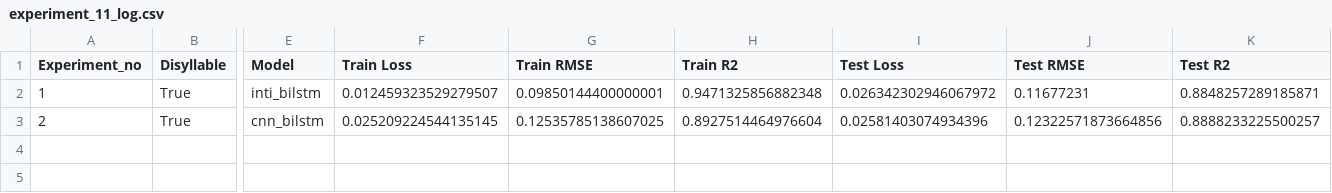
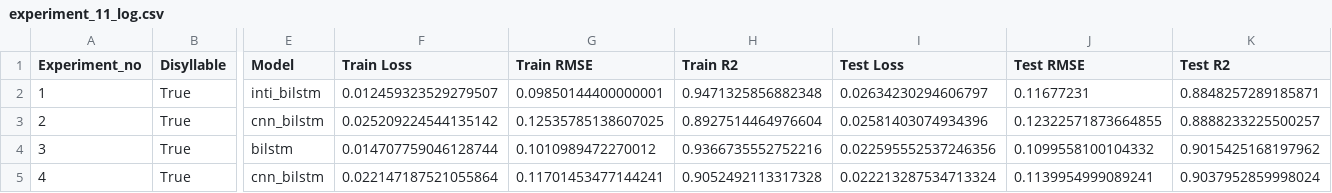
Before and after one commit to thanatlap/master-thesis-vocal-tract-inversion-journal, a CSV file: experiment_11_log.csv, drawn as a sheet; only a part is shown, gaps mark what is left out; rows hold the shown columns only; the diff names each change by its address in the sheet, - before the commit and + after, or states it on an @@ line.

```diff
--- a/experiment_11_log.csv
+++ b/experiment_11_log.csv
-I2 (Test Loss): 0.026342302946067972
+I2 (Test Loss): 0.02634230294606797
-F3 (Train Loss): 0.025209224544135145
+F3 (Train Loss): 0.025209224544135142
-J3 (Test RMSE): 0.12322571873664856
+J3 (Test RMSE): 0.12322571873664855
+row 4: 3 | True | bilstm | 0.014707759046128744 | 0.1010989472270012 | 0.9366735552752216 | 0.022595552537246356 | 0.1099558100104332 | 0.9015425168197962
+row 5: 4 | True | cnn_bilstm | 0.022147187521055864 | 0.11701453477144241 | 0.9052492113317328 | 0.022213287534713324 | 0.1139954999089241 | 0.9037952859998024
```
Also changed, not shown: 3 other files.
